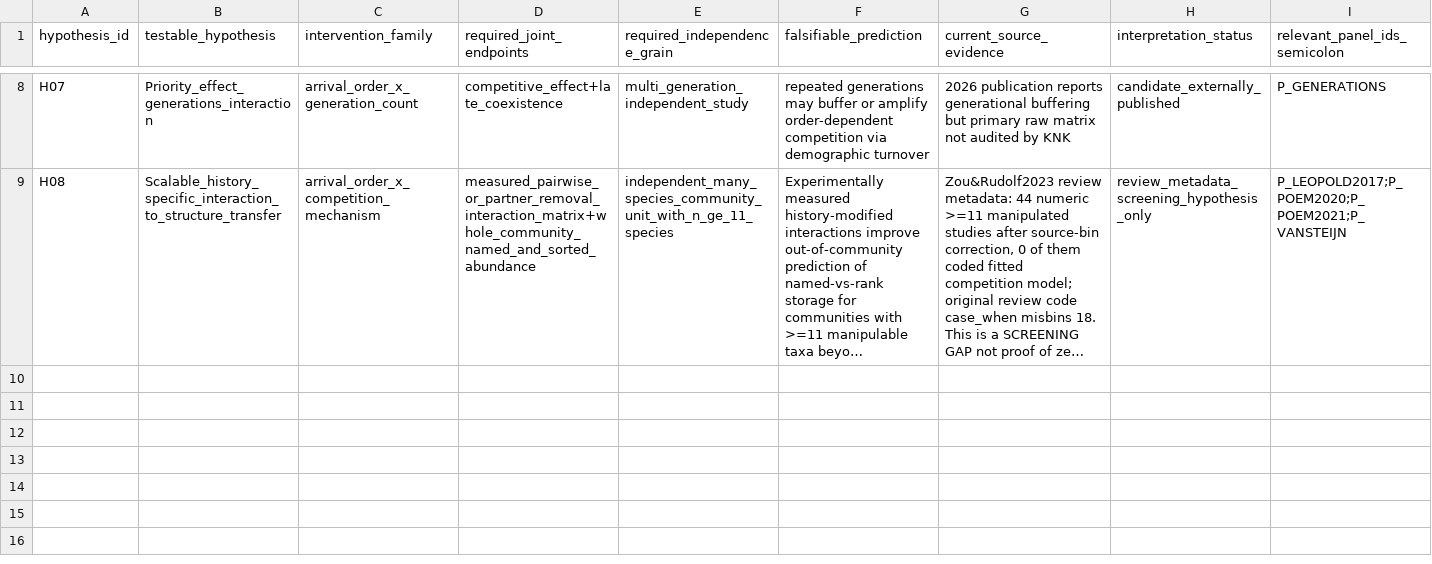
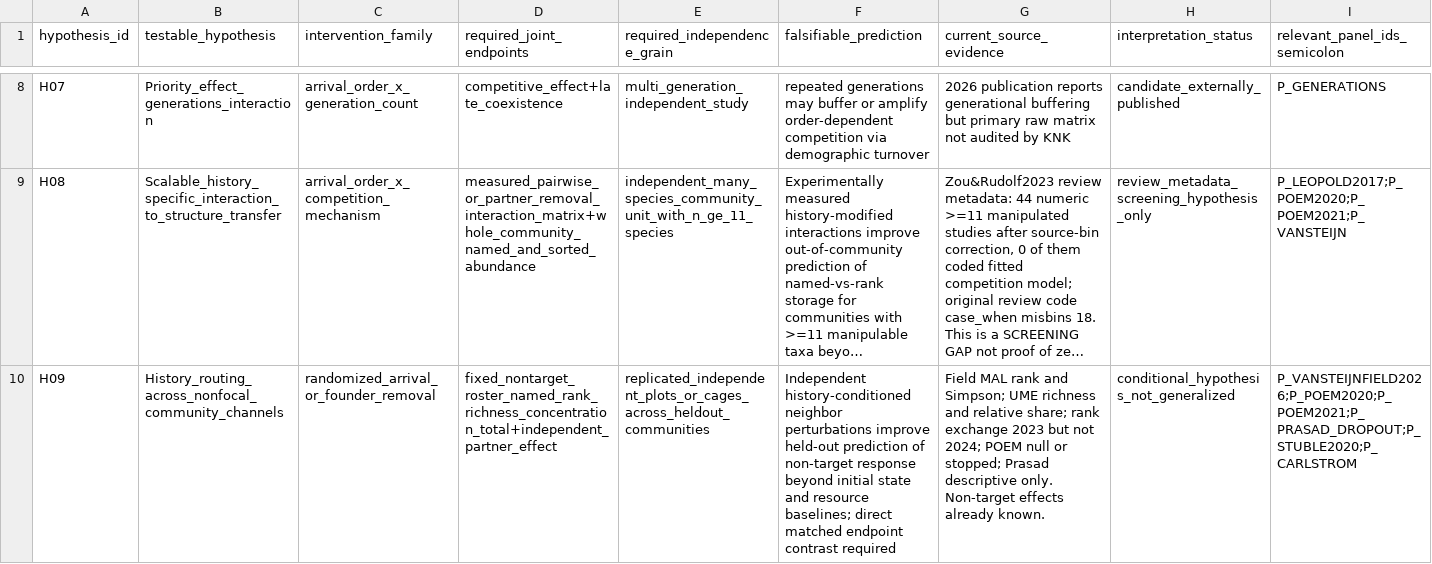
Before and after one commit to zuizui0223/knk, a CSV file: database/ahif_v1/hypotheses.csv, drawn as a sheet; only a part is shown, gaps mark what is left out; long unchanged cells end in …; the diff names each change by its address in the sheet, - before the commit and + after, or states it on an @@ line.

```diff
--- a/database/ahif_v1/hypotheses.csv
+++ b/database/ahif_v1/hypotheses.csv
+row 10: H09 | History_routing_across_nonfocal_community_channels | randomized_arrival_or_founder_removal | fixed_nontarget_roster_named_rank_richness_concentration_total+independent_partner_effect | replicated_independent_plots_or_cages_across_heldout_communities | Independent history-conditioned neighbor perturbations improve held-out prediction of non-target response beyond initial state and resource baselines; direct matched endpoint contrast required | Field MAL rank and Simpson; UME richness and relative share; rank exchange 2023 but not 2024; POEM null or stopped; Prasad descriptive only. Non-target effects already known. | conditional_hypothesis_not_generalized | P_VANSTEIJNFIELD2026;P_POEM2020;P_POEM2021;P_PRASAD_DROPOUT;P_STUBLE2020;P_CARLSTROM
```
Also changed, not shown: database/ahif_v1/panels.csv, database/ahif_v1/prior_art_verified.csv, 11 other files.
